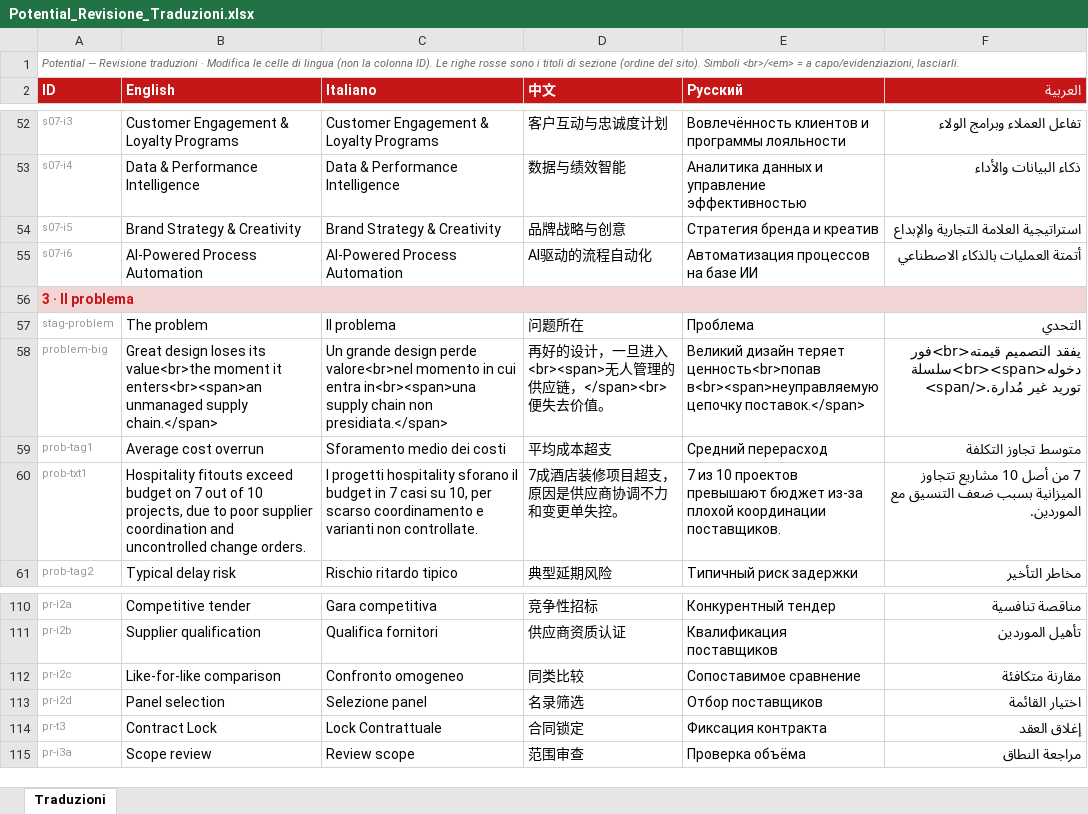
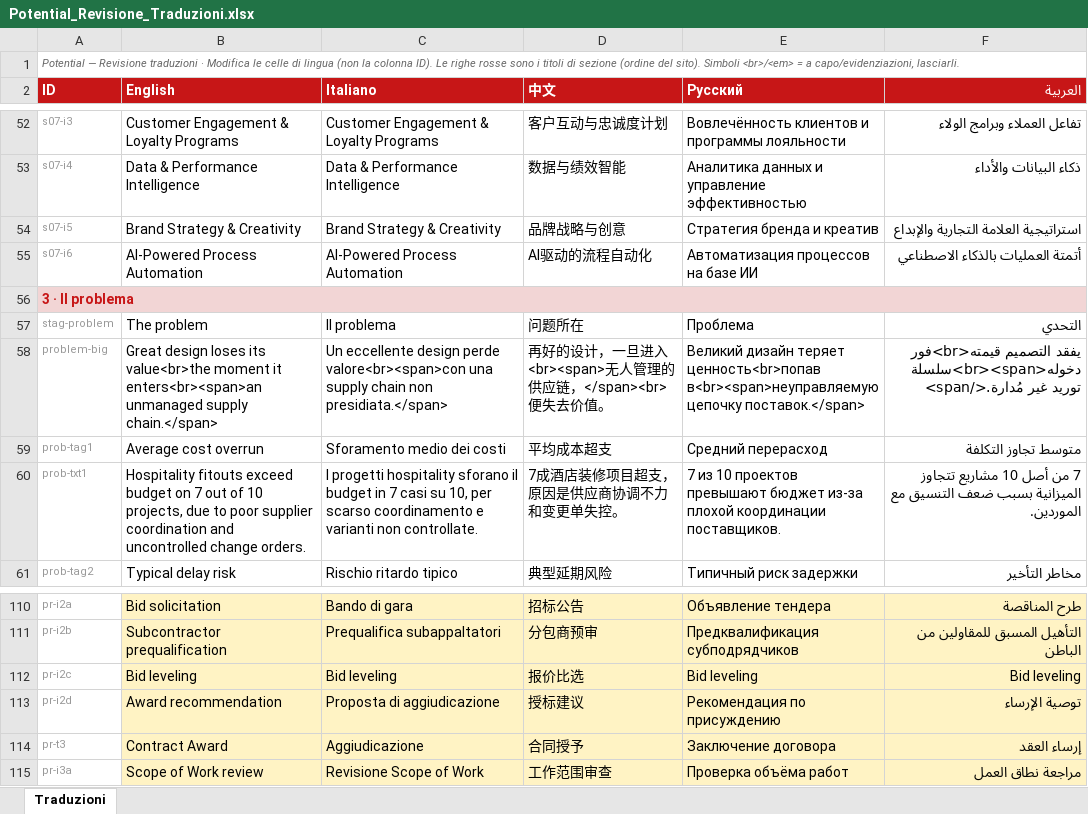
Before and after one commit to tdrdgit/potential_website, an Excel workbook: _review/Potential_Revisione_Traduzioni.xlsx, sheet Traduzioni, drawn as a sheet; only a part is shown, gaps mark what is left out; values as stored, in another font and other column widths than the file's, no borders; the diff covers the shown part only; the diff names each change by its address in the sheet, - before the commit and + after, or states it on an @@ line.

```diff
--- a/_review/Potential_Revisione_Traduzioni.xlsx (sheet Traduzioni)
+++ b/_review/Potential_Revisione_Traduzioni.xlsx (sheet Traduzioni)
-C58 (Italiano): Un grande design perde valore<br>nel momento in cui entra in<br><span>una supply chain…
+C58 (Italiano): Un eccellente design perde valore<br><span>con una supply chain…
-B110:F115 fill: none
+B110:F115 fill: #FFF3C4
-B110 (English): Competitive tender
+B110 (English): Bid solicitation
-C110 (Italiano): Gara competitiva
+C110 (Italiano): Bando di gara
-D110 (中文): 竞争性招标
+D110 (中文): 招标公告
-E110 (Русский): Конкурентный тендер
+E110 (Русский): Объявление тендера
-F110 (العربية): مناقصة تنافسية
+F110 (العربية): طرح المناقصة
-B111 (English): Supplier qualification
+B111 (English): Subcontractor prequalification
-C111 (Italiano): Qualifica fornitori
+C111 (Italiano): Prequalifica subappaltatori
-D111 (中文): 供应商资质认证
+D111 (中文): 分包商预审
-E111 (Русский): Квалификация поставщиков
+E111 (Русский): Предквалификация субподрядчиков
-F111 (العربية): تأهيل الموردين
+F111 (العربية): التأهيل المسبق للمقاولين من الباطن
-B112 (English): Like-for-like comparison
+B112 (English): Bid leveling
-C112 (Italiano): Confronto omogeneo
+C112 (Italiano): Bid leveling
-D112 (中文): 同类比较
+D112 (中文): 报价比选
-E112 (Русский): Сопоставимое сравнение
+E112 (Русский): Bid leveling
-F112 (العربية): مقارنة متكافئة
+F112 (العربية): Bid leveling
-B113 (English): Panel selection
+B113 (English): Award recommendation
-C113 (Italiano): Selezione panel
+C113 (Italiano): Proposta di aggiudicazione
-D113 (中文): 名录筛选
+D113 (中文): 授标建议
-E113 (Русский): Отбор поставщиков
+E113 (Русский): Рекомендация по присуждению
-F113 (العربية): اختيار القائمة
+F113 (العربية): توصية الإرساء
-B114 (English): Contract Lock
+B114 (English): Contract Award
-C114 (Italiano): Lock Contrattuale
+C114 (Italiano): Aggiudicazione
-D114 (中文): 合同锁定
+D114 (中文): 合同授予
-E114 (Русский): Фиксация контракта
+E114 (Русский): Заключение договора
-F114 (العربية): إغلاق العقد
+F114 (العربية): إرساء العقد
-B115 (English): Scope review
+B115 (English): Scope of Work review
-C115 (Italiano): Review scope
+C115 (Italiano): Revisione Scope of Work
-D115 (中文): 范围审查
+D115 (中文): 工作范围审查
-E115 (Русский): Проверка объёма
+E115 (Русский): Проверка объёма работ
-F115 (العربية): مراجعة النطاق
+F115 (العربية): مراجعة نطاق العمل
```
Also changed, not shown: 103 edited cells and cell formats elsewhere in this sheet.
